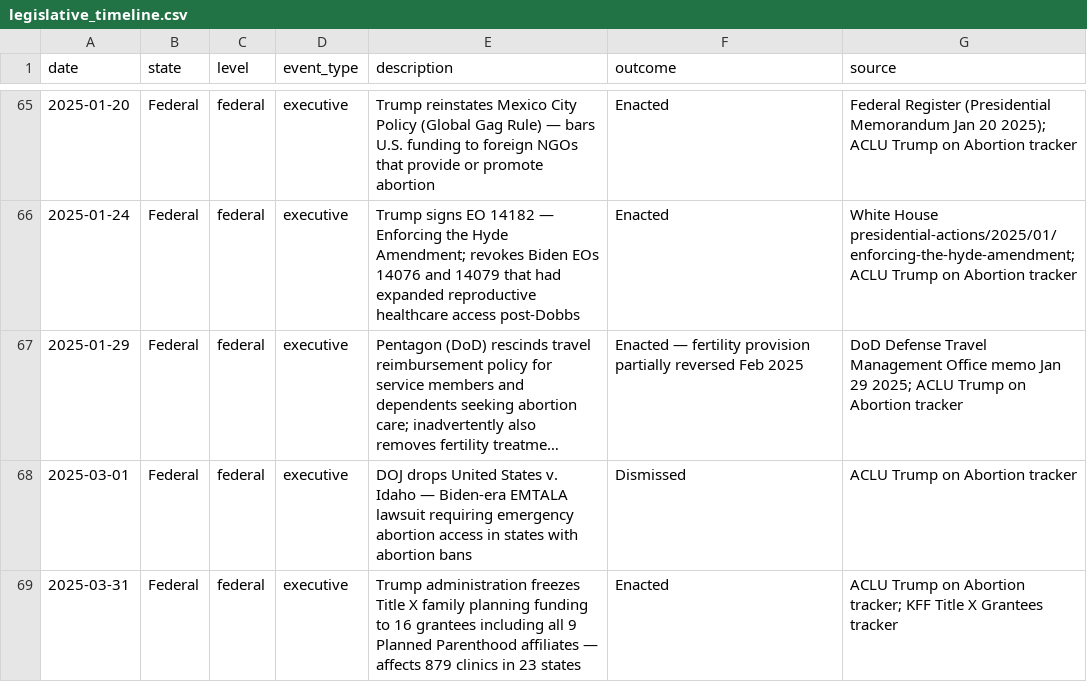
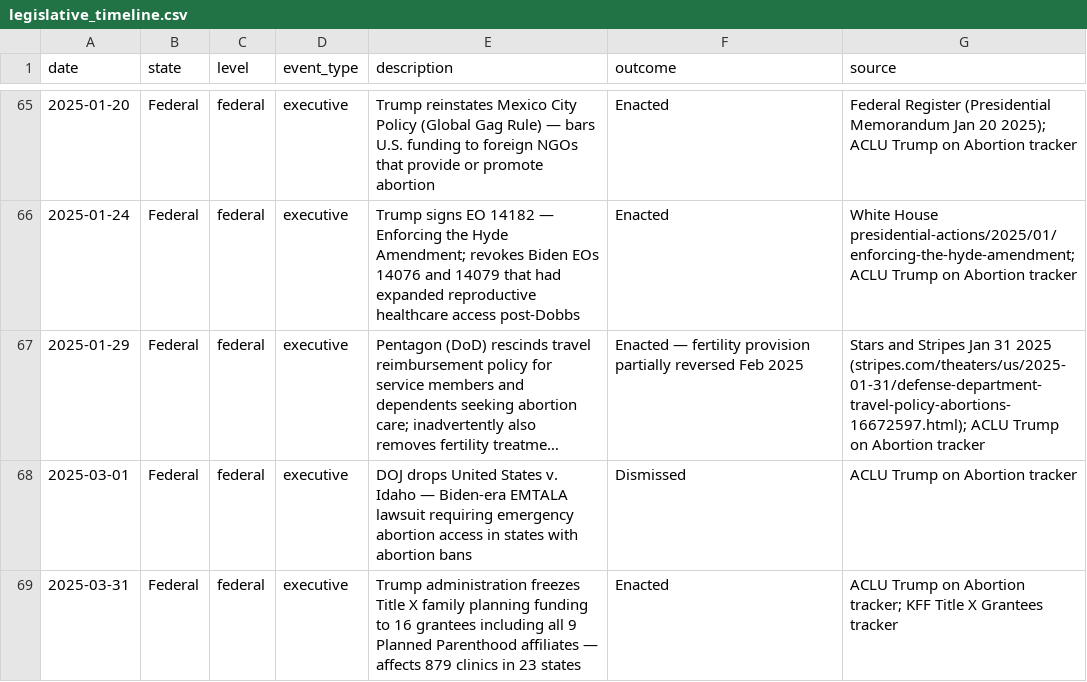
Before and after one commit to sandhyaranijha/news, a CSV file: legislative_timeline.csv, drawn as a sheet; only a part is shown, gaps mark what is left out; long unchanged cells end in …; the diff names each change by its address in the sheet, - before the commit and + after, or states it on an @@ line.

```diff
--- a/legislative_timeline.csv
+++ b/legislative_timeline.csv
-G67 (source): DoD Defense Travel Management Office memo Jan 29 2025; ACLU Trump…
+G67 (source): Stars and Stripes Jan 31 2025 (stripes.com/theaters/us/2025-01-31/defense-department-travel-policy-abortions-16672597.html); ACLU Trump…
```
